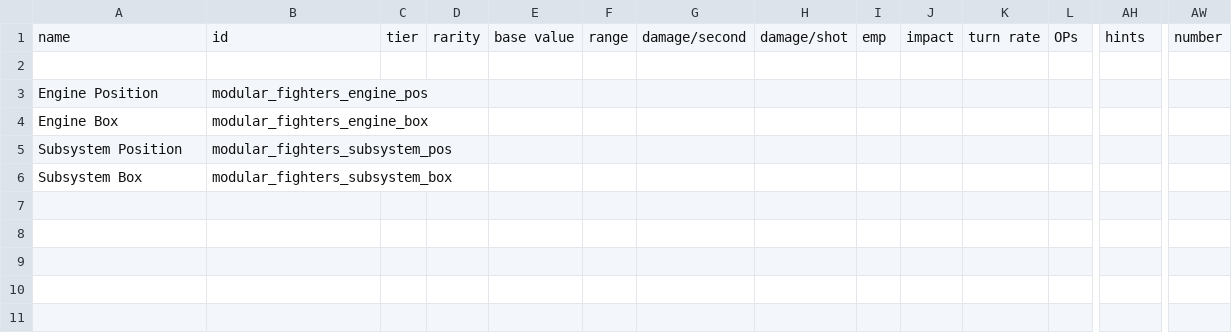
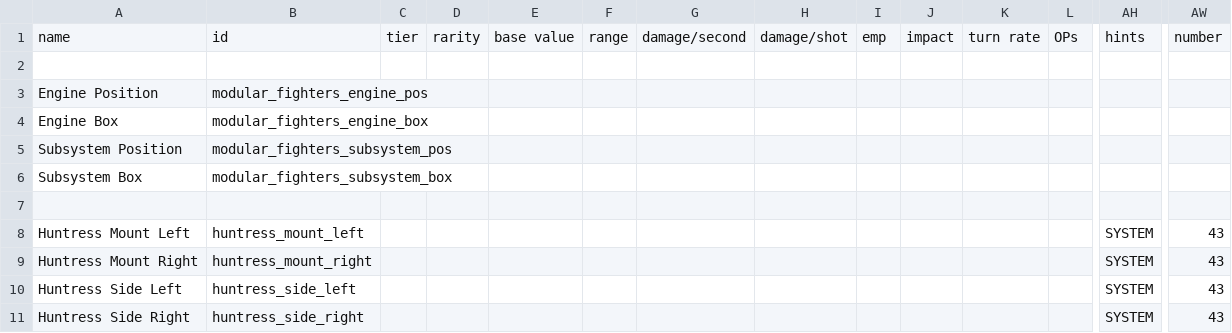
Before and after one commit to Lukas22041/ModularFighters, a CSV file: data/weapons/weapon_data.csv, drawn as a sheet; only a part is shown, gaps mark what is left out; rows hold the shown columns only; the diff names each change by its address in the sheet, - before the commit and + after, or states it on an @@ line.

```diff
--- a/data/weapons/weapon_data.csv
+++ b/data/weapons/weapon_data.csv
+row 7: (empty)
+row 8: Huntress Mount Left | huntress_mount_left |  |  |  |  |  |  |  |  |  |  | SYSTEM | 43
+row 9: Huntress Mount Right | huntress_mount_right |  |  |  |  |  |  |  |  |  |  | SYSTEM | 43
+row 10: Huntress Side Left | huntress_side_left |  |  |  |  |  |  |  |  |  |  | SYSTEM | 43
+row 11: Huntress Side Right | huntress_side_right |  |  |  |  |  |  |  |  |  |  | SYSTEM | 43
```
Also changed, not shown: data/config/modular_fighters_components.csv, data/hulls/ship_data.csv, 19 other files.
